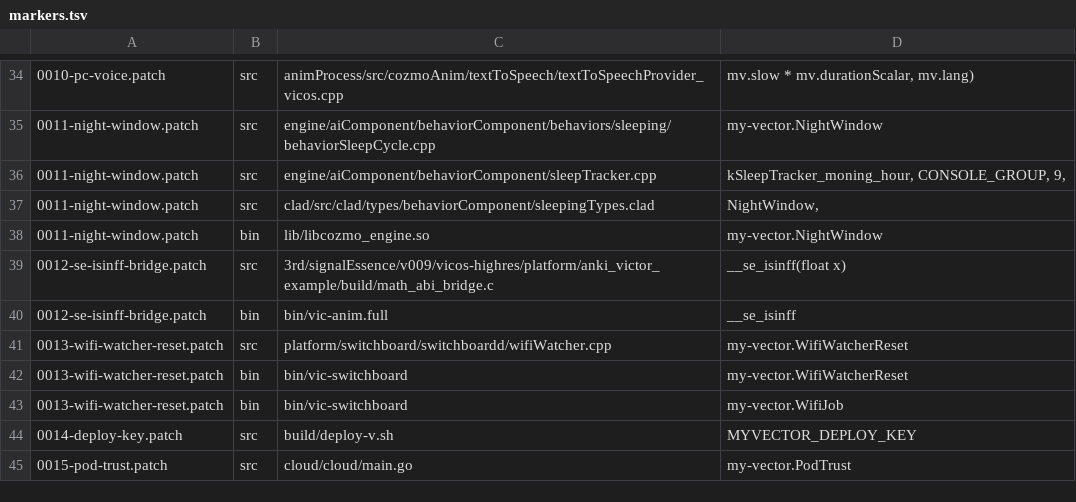
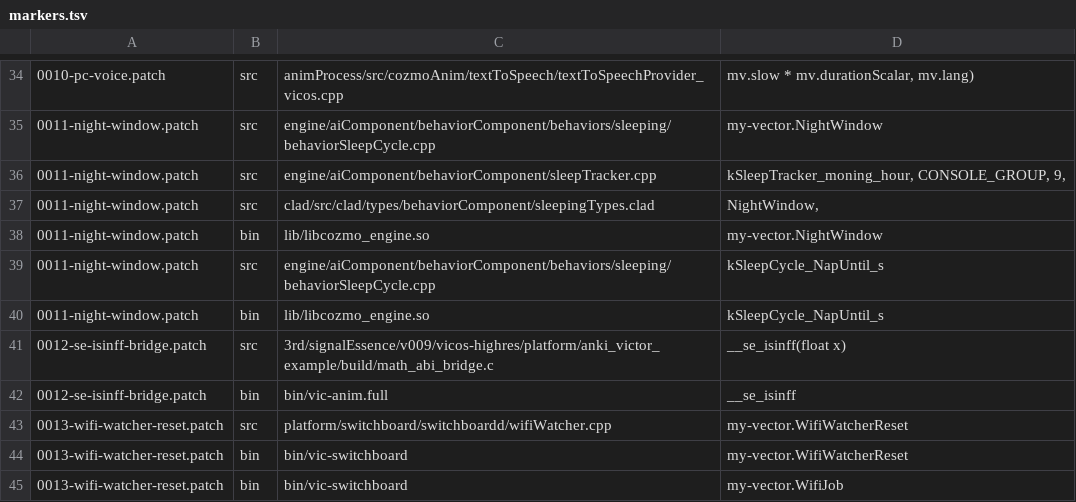
Before and after one commit to KristjanHS/my-vector, a TSV file: robot/firmware/markers.tsv, drawn as a sheet; only a part is shown, gaps mark what is left out; the shorter side is filled out with more unchanged rows.

```diff
--- a/robot/firmware/markers.tsv
+++ b/robot/firmware/markers.tsv
@@ -38,2 +38,4 @@
 0011-night-window.patch	bin	lib/libcozmo_engine.so	my-vector.NightWindow
+0011-night-window.patch	src	engine/aiComponent/behaviorComponent/behaviors/sleeping/behaviorSleepCycle.cpp	kSleepCycle_NapUntil_s
+0011-night-window.patch	bin	lib/libcozmo_engine.so	kSleepCycle_NapUntil_s
 0012-se-isinff-bridge.patch	src	3rd/signalEssence/v009/vicos-highres/platform/anki_victor_example/build/math_abi_bridge.c	__se_isinff(float x)
```
Also changed, not shown: 4 other files.
